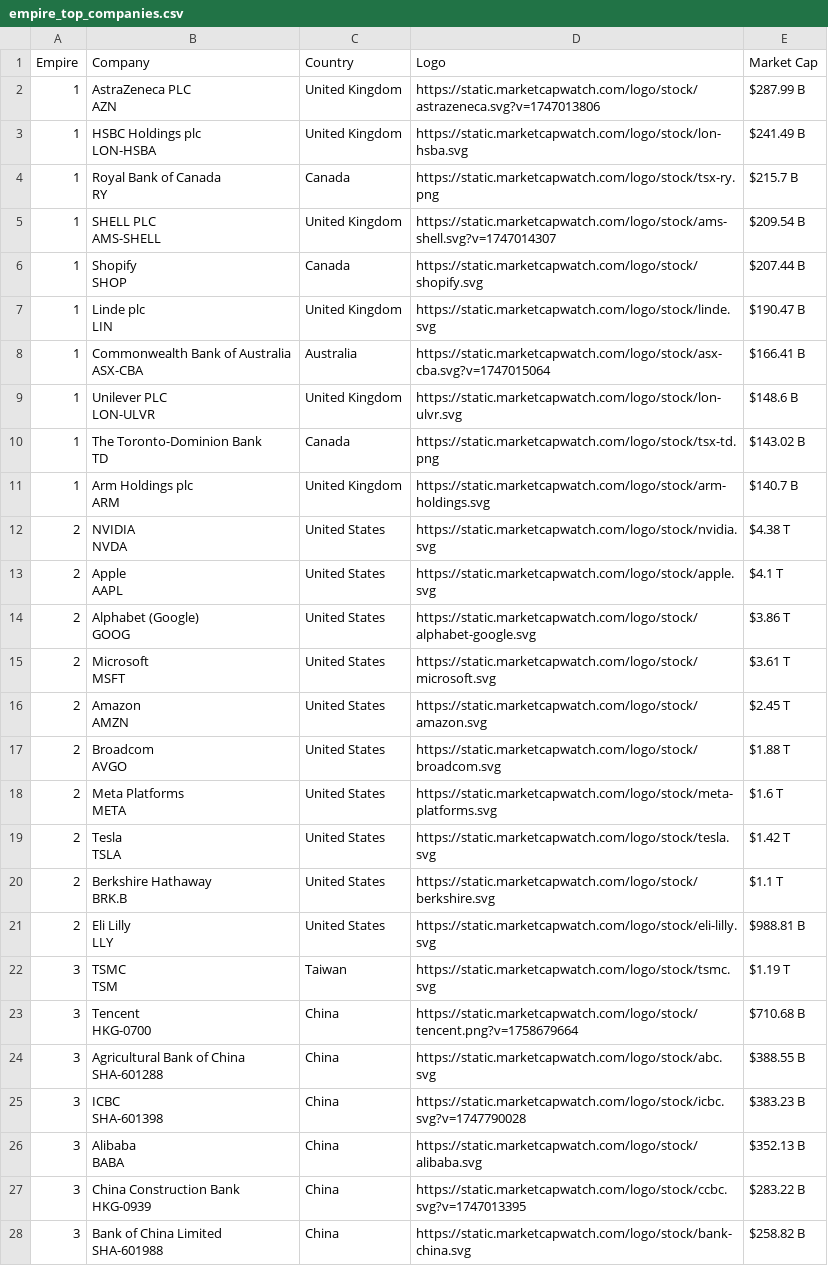
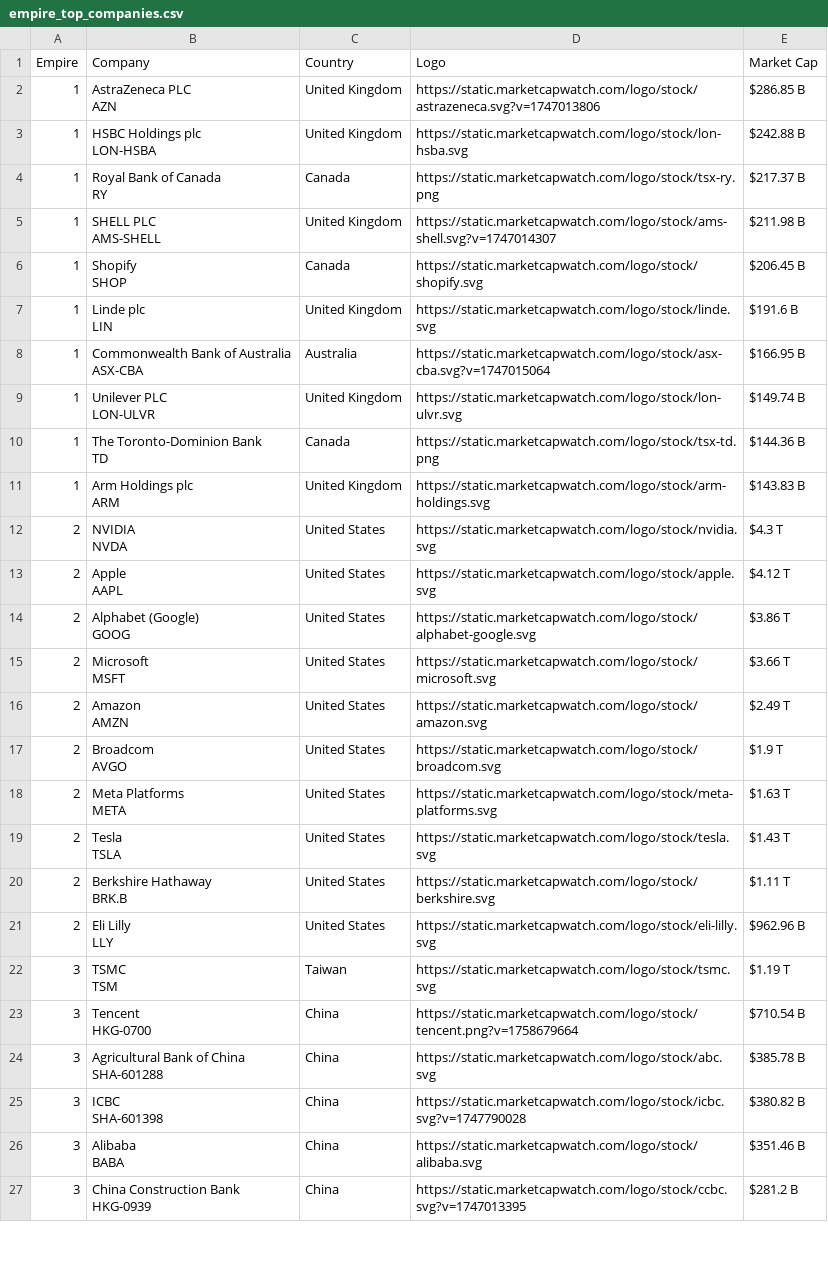
Before and after one commit to ayeeff/marketcap, a CSV file: data/empire_top_companies.csv, drawn as a sheet; only a part is shown; the diff covers the shown part only.

```diff
--- a/data/empire_top_companies.csv
+++ b/data/empire_top_companies.csv
@@ -1,55 +1,53 @@
 Empire,Company,Country,Logo,Market Cap
-1,"AstraZeneca PLC
-AZN",United Kingdom,https://static.marketcapwatch.com/logo/stock/astrazeneca.svg?v=1747013806,$287.99 B
-1,"HSBC Holdings plc
-LON-HSBA",United Kingdom,https://static.marketcapwatch.com/logo/stock/lon-hsba.svg,$241.49 B
-1,"Royal Bank of Canada
-RY",Canada,https://static.marketcapwatch.com/logo/stock/tsx-ry.png,$215.7 B
-1,"SHELL PLC
-AMS-SHELL",United Kingdom,https://static.marketcapwatch.com/logo/stock/ams-shell.svg?v=1747014307,$209.54 B
-1,"Shopify
-SHOP",Canada,https://static.marketcapwatch.com/logo/stock/shopify.svg,$207.44 B
-1,"Linde plc
-LIN",United Kingdom,https://static.marketcapwatch.com/logo/stock/linde.svg,$190.47 B
-1,"Commonwealth Bank of Australia
-ASX-CBA",Australia,https://static.marketcapwatch.com/logo/stock/asx-cba.svg?v=1747015064,$166.41 B
-1,"Unilever PLC
-LON-ULVR",United Kingdom,https://static.marketcapwatch.com/logo/stock/lon-ulvr.svg,$148.6 B
-1,"The Toronto-Dominion Bank
-TD",Canada,https://static.marketcapwatch.com/logo/stock/tsx-td.png,$143.02 B
-1,"Arm Holdings plc
-ARM",United Kingdom,https://static.marketcapwatch.com/logo/stock/arm-holdings.svg,$140.7 B
-2,"NVIDIA
-NVDA",United States,https://static.marketcapwatch.com/logo/stock/nvidia.svg,$4.38 T
-2,"Apple
-AAPL",United States,https://static.marketcapwatch.com/logo/stock/apple.svg,$4.1 T
+1,"AstraZeneca PLC
+AZN",United Kingdom,https://static.marketcapwatch.com/logo/stock/astrazeneca.svg?v=1747013806,$286.85 B
+1,"HSBC Holdings plc
+LON-HSBA",United Kingdom,https://static.marketcapwatch.com/logo/stock/lon-hsba.svg,$242.88 B
+1,"Royal Bank of Canada
+RY",Canada,https://static.marketcapwatch.com/logo/stock/tsx-ry.png,$217.37 B
+1,"SHELL PLC
+AMS-SHELL",United Kingdom,https://static.marketcapwatch.com/logo/stock/ams-shell.svg?v=1747014307,$211.98 B
+1,"Shopify
+SHOP",Canada,https://static.marketcapwatch.com/logo/stock/shopify.svg,$206.45 B
+1,"Linde plc
+LIN",United Kingdom,https://static.marketcapwatch.com/logo/stock/linde.svg,$191.6 B
+1,"Commonwealth Bank of Australia
+ASX-CBA",Australia,https://static.marketcapwatch.com/logo/stock/asx-cba.svg?v=1747015064,$166.95 B
+1,"Unilever PLC
+LON-ULVR",United Kingdom,https://static.marketcapwatch.com/logo/stock/lon-ulvr.svg,$149.74 B
+1,"The Toronto-Dominion Bank
+TD",Canada,https://static.marketcapwatch.com/logo/stock/tsx-td.png,$144.36 B
+1,"Arm Holdings plc
+ARM",United Kingdom,https://static.marketcapwatch.com/logo/stock/arm-holdings.svg,$143.83 B
+2,"NVIDIA
+NVDA",United States,https://static.marketcapwatch.com/logo/stock/nvidia.svg,$4.3 T
+2,"Apple
+AAPL",United States,https://static.marketcapwatch.com/logo/stock/apple.svg,$4.12 T
 2,"Alphabet (Google)
 GOOG",United States,https://static.marketcapwatch.com/logo/stock/alphabet-google.svg,$3.86 T
-2,"Microsoft
-MSFT",United States,https://static.marketcapwatch.com/logo/stock/microsoft.svg,$3.61 T
-2,"Amazon
-AMZN",United States,https://static.marketcapwatch.com/logo/stock/amazon.svg,$2.45 T
-2,"Broadcom
-AVGO",United States,https://static.marketcapwatch.com/logo/stock/broadcom.svg,$1.88 T
-2,"Meta Platforms
-META",United States,https://static.marketcapwatch.com/logo/stock/meta-platforms.svg,$1.6 T
-2,"Tesla
-TSLA",United States,https://static.marketcapwatch.com/logo/stock/tesla.svg,$1.42 T
-2,"Berkshire Hathaway
-BRK.B",United States,https://static.marketcapwatch.com/logo/stock/berkshire.svg,$1.1 T
-2,"Eli Lilly
-LLY",United States,https://static.marketcapwatch.com/logo/stock/eli-lilly.svg,$988.81 B
+2,"Microsoft
+MSFT",United States,https://static.marketcapwatch.com/logo/stock/microsoft.svg,$3.66 T
+2,"Amazon
+AMZN",United States,https://static.marketcapwatch.com/logo/stock/amazon.svg,$2.49 T
+2,"Broadcom
+AVGO",United States,https://static.marketcapwatch.com/logo/stock/broadcom.svg,$1.9 T
+2,"Meta Platforms
+META",United States,https://static.marketcapwatch.com/logo/stock/meta-platforms.svg,$1.63 T
+2,"Tesla
+TSLA",United States,https://static.marketcapwatch.com/logo/stock/tesla.svg,$1.43 T
+2,"Berkshire Hathaway
+BRK.B",United States,https://static.marketcapwatch.com/logo/stock/berkshire.svg,$1.11 T
+2,"Eli Lilly
+LLY",United States,https://static.marketcapwatch.com/logo/stock/eli-lilly.svg,$962.96 B
 3,"TSMC
 TSM",Taiwan,https://static.marketcapwatch.com/logo/stock/tsmc.svg,$1.19 T
-3,"Tencent
-HKG-0700",China,https://static.marketcapwatch.com/logo/stock/tencent.png?v=1758679664,$710.68 B
-3,"Agricultural Bank of China
-SHA-601288",China,https://static.marketcapwatch.com/logo/stock/abc.svg,$388.55 B
-3,"ICBC
-SHA-601398",China,https://static.marketcapwatch.com/logo/stock/icbc.svg?v=1747790028,$383.23 B
-3,"Alibaba
-BABA",China,https://static.marketcapwatch.com/logo/stock/alibaba.svg,$352.13 B
-3,"China Construction Bank
-HKG-0939",China,https://static.marketcapwatch.com/logo/stock/ccbc.svg?v=1747013395,$283.22 B
-3,"Bank of China Limited
-SHA-601988",China,https://static.marketcapwatch.com/logo/stock/bank-china.svg,$258.82 B
+3,"Tencent
+HKG-0700",China,https://static.marketcapwatch.com/logo/stock/tencent.png?v=1758679664,$710.54 B
+3,"Agricultural Bank of China
+SHA-601288",China,https://static.marketcapwatch.com/logo/stock/abc.svg,$385.78 B
+3,"ICBC
+SHA-601398",China,https://static.marketcapwatch.com/logo/stock/icbc.svg?v=1747790028,$380.82 B
+3,"Alibaba
+BABA",China,https://static.marketcapwatch.com/logo/stock/alibaba.svg,$351.46 B
+3,"China Construction Bank
+HKG-0939",China,https://static.marketcapwatch.com/logo/stock/ccbc.svg?v=1747013395,$281.2 B
```
Also changed, not shown: 1 added row and 3 edited cells elsewhere in this file.
